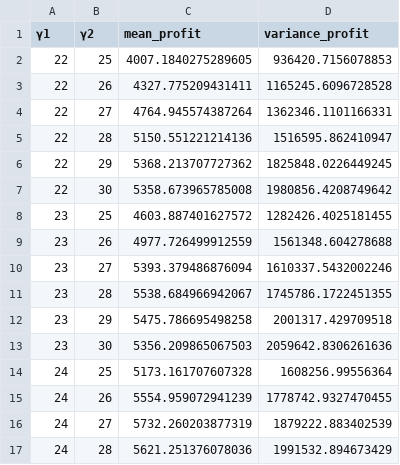
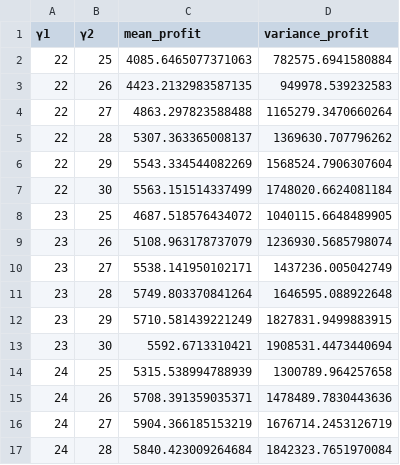
Before and after one commit to serenalattanzi/OR2-group10-Assignment2, a CSV file: true_quality_table.csv, drawn as a sheet; only a part is shown; the diff covers the shown part only.

```diff
--- a/true_quality_table.csv
+++ b/true_quality_table.csv
@@ -1,17 +1,17 @@
 γ1,γ2,mean_profit,variance_profit
-22,25,4007.1840275289605,936420.7156078853
-22,26,4327.775209431411,1165245.6096728528
-22,27,4764.945574387264,1362346.1101166331
-22,28,5150.551221214136,1516595.862410947
-22,29,5368.213707727362,1825848.0226449245
-22,30,5358.673965785008,1980856.4208749642
-23,25,4603.887401627572,1282426.4025181455
-23,26,4977.726499912559,1561348.604278688
-23,27,5393.379486876094,1610337.5432002246
-23,28,5538.684966942067,1745786.1722451355
-23,29,5475.786695498258,2001317.429709518
-23,30,5356.209865067503,2059642.8306261636
-24,25,5173.161707607328,1608256.99556364
-24,26,5554.959072941239,1778742.9327470455
-24,27,5732.260203877319,1879222.883402539
-24,28,5621.251376078036,1991532.894673429
+22,25,4085.6465077371063,782575.6941580884
+22,26,4423.2132983587135,949978.539232583
+22,27,4863.297823588488,1165279.3470660264
+22,28,5307.363365008137,1369630.707796262
+22,29,5543.334544082269,1568524.7906307604
+22,30,5563.151514337499,1748020.6624081184
+23,25,4687.518576434072,1040115.6648489905
+23,26,5108.963178737079,1236930.5685798074
+23,27,5538.141950102171,1437236.005042749
+23,28,5749.803370841264,1646595.088922648
+23,29,5710.581439221249,1827831.9499883915
+23,30,5592.6713310421,1908531.4473440694
+24,25,5315.538994788939,1300789.964257658
+24,26,5708.391359035371,1478489.7830443636
+24,27,5904.366185153219,1676714.2453126719
+24,28,5840.423009264684,1842323.7651970084
```
Also changed, not shown: 22 edited cells elsewhere in this file, 1 other file.
